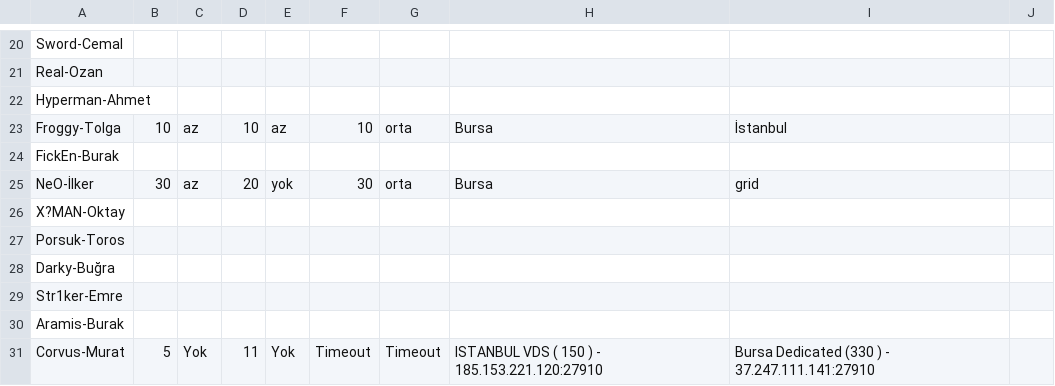
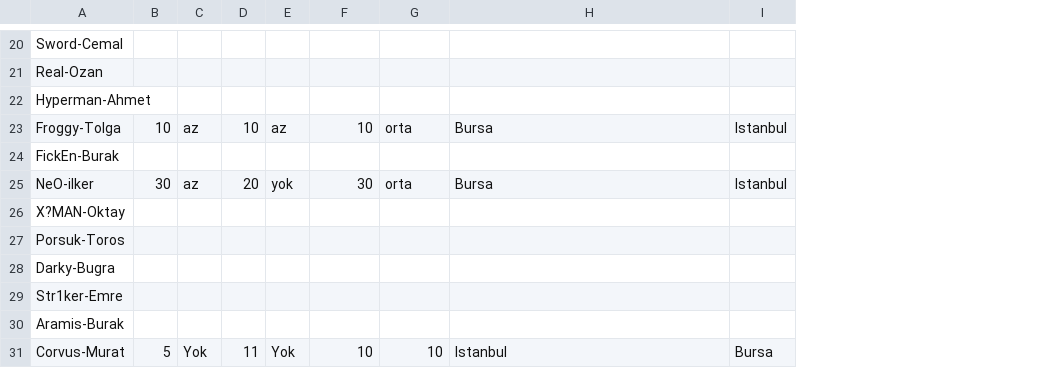
Before and after one commit to tolgayilmaz1/vbm661, a CSV file: q2tr.csv, drawn as a sheet; only a part is shown, gaps mark what is left out; removed rows and columns are numbered as before the commit, all else as after; the diff covers the shown part only; the diff names each change by its address in the sheet, - before the commit and + after, or states it on an @@ line.

```diff
--- a/q2tr.csv
+++ b/q2tr.csv
-column I, rows 23-31: İstanbul |  | grid |  |  |  |  |  | Bursa Dedicated (330 ) - 37.247.111.141:27910
-column J, empty
+column I, rows 23-31: Istanbul |  | Istanbul |  |  |  |  |  | Bursa
-A25: NeO-İlker
+A25: NeO-ilker
-A28: Darky-Buğra
+A28: Darky-Bugra
-F31: Timeout
+F31: 10
-G31: Timeout
+G31: 10
-H31: ISTANBUL VDS ( 150 ) - 185.153.221.120:27910
+H31: Istanbul
```
Also changed, not shown: 25 edited cells elsewhere in this file.
